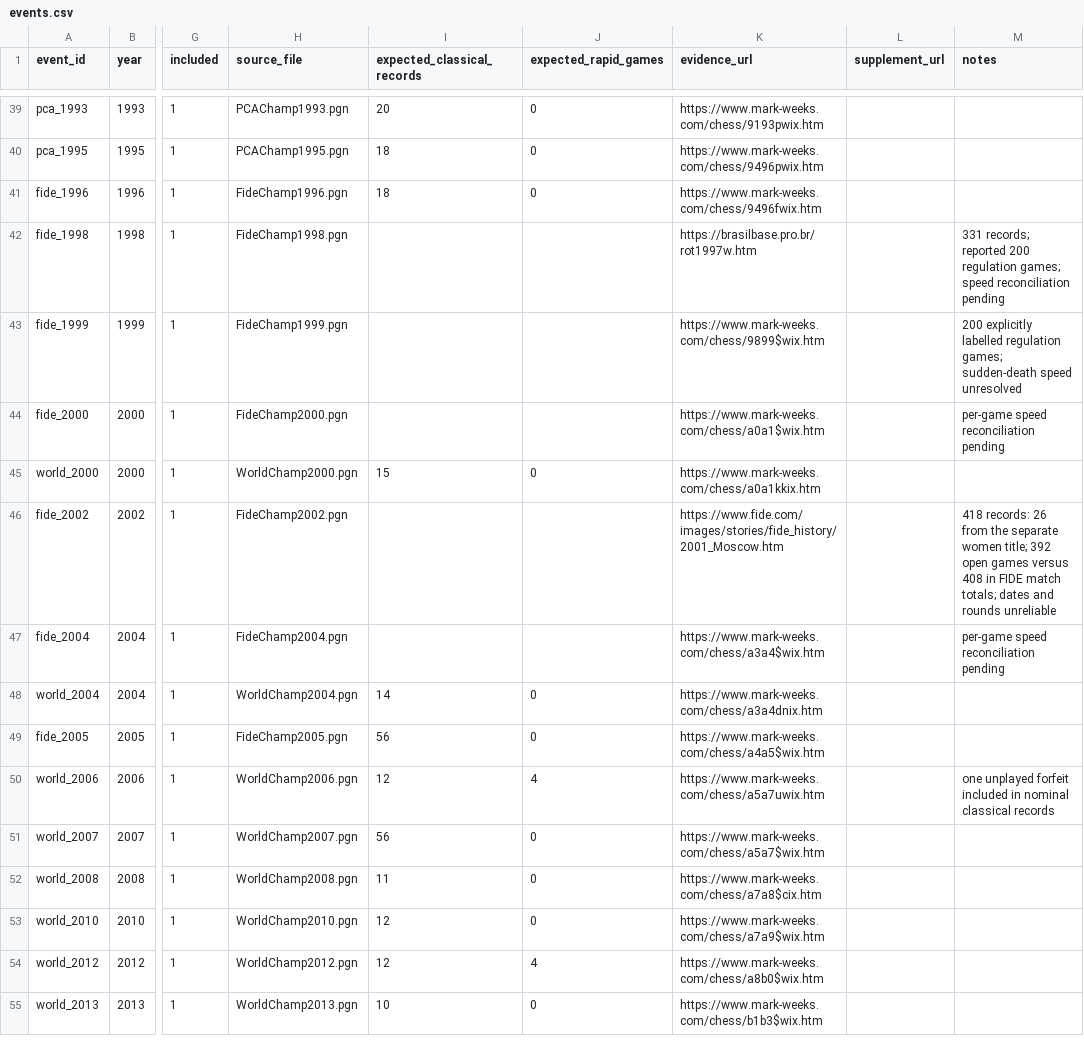
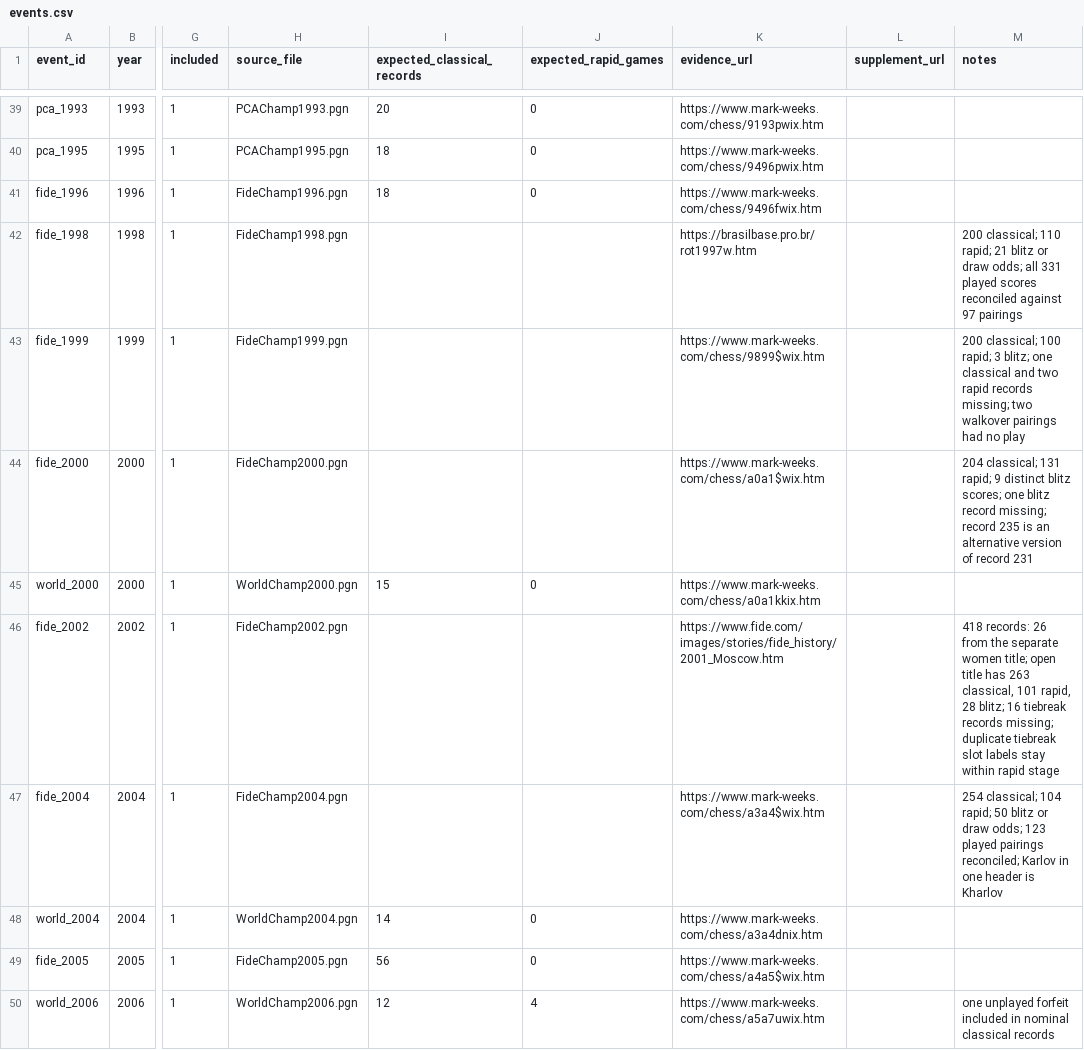
Before and after one commit to dinghaoluo/chess-evolution, a CSV file: data/events.csv, drawn as a sheet; only a part is shown, gaps mark what is left out; the shorter side is filled out with more unchanged rows; the diff names each change by its address in the sheet, - before the commit and + after, or states it on an @@ line.

```diff
--- a/data/events.csv
+++ b/data/events.csv
-M42 (notes): 331 records; reported 200 regulation games; speed reconciliation pending
+M42 (notes): 200 classical; 110 rapid; 21 blitz or draw odds; all 331 played scores reconciled against 97 pairings
-M43 (notes): 200 explicitly labelled regulation games; sudden-death speed unresolved
+M43 (notes): 200 classical; 100 rapid; 3 blitz; one classical and two rapid records missing; two walkover pairings had no play
-M44 (notes): per-game speed reconciliation pending
+M44 (notes): 204 classical; 131 rapid; 9 distinct blitz scores; one blitz record missing; record 235 is an alternative version of record 231
-M46 (notes): …women title; 392 open games versus 408 in FIDE match totals; dates and rounds unreliable
+M46 (notes): …women title; open title has 263 classical, 101 rapid, 28 blitz; 16 tiebreak records missing; duplicate tiebreak slot labels stay within rapid stage
-M47 (notes): per-game speed reconciliation pending
+M47 (notes): 254 classical; 104 rapid; 50 blitz or draw odds; 123 played pairings reconciled; Karlov in one header is Kharlov
```
Also changed, not shown: data/fide_2002_matches.csv, data/source_manifest.csv, 5 other files.
